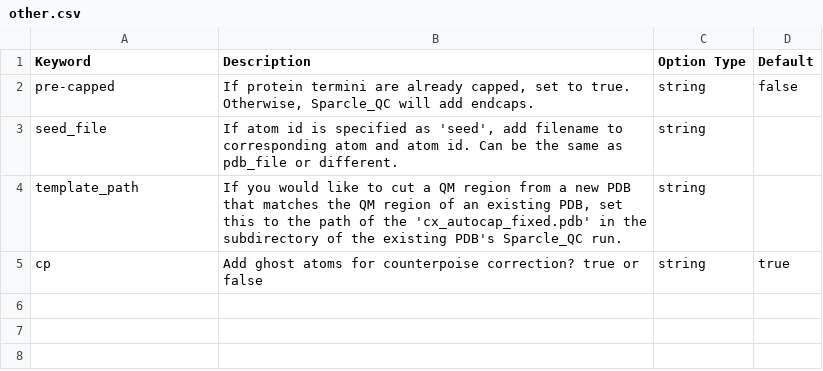
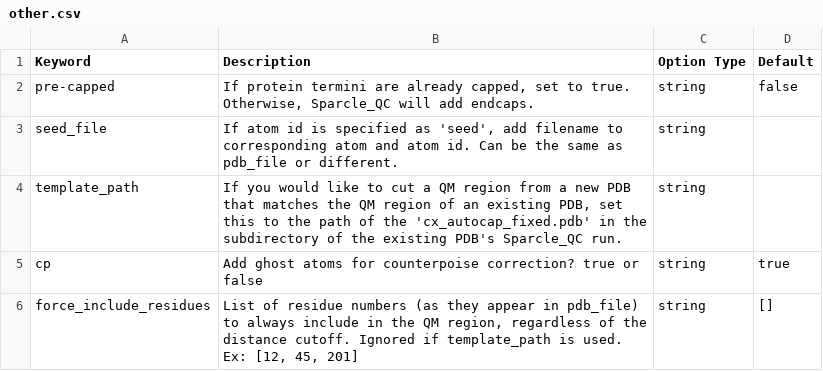
Before and after one commit to carolinesargent/sparcleqc, a CSV file: docs/options/other.csv, drawn as a sheet; the diff names each change by its address in the sheet, - before the commit and + after, or states it on an @@ line.

Commit message:
Document force_include_residues in docs/options/other.csv

```diff
--- a/docs/options/other.csv
+++ b/docs/options/other.csv
+row 6: force_include_residues | List of residue numbers (as they appear in pdb_file) to always include in the QM region, regardless of the distance cutoff. Ignored if template_path is used. Ex: [12, 45, 201] | string | []
```
